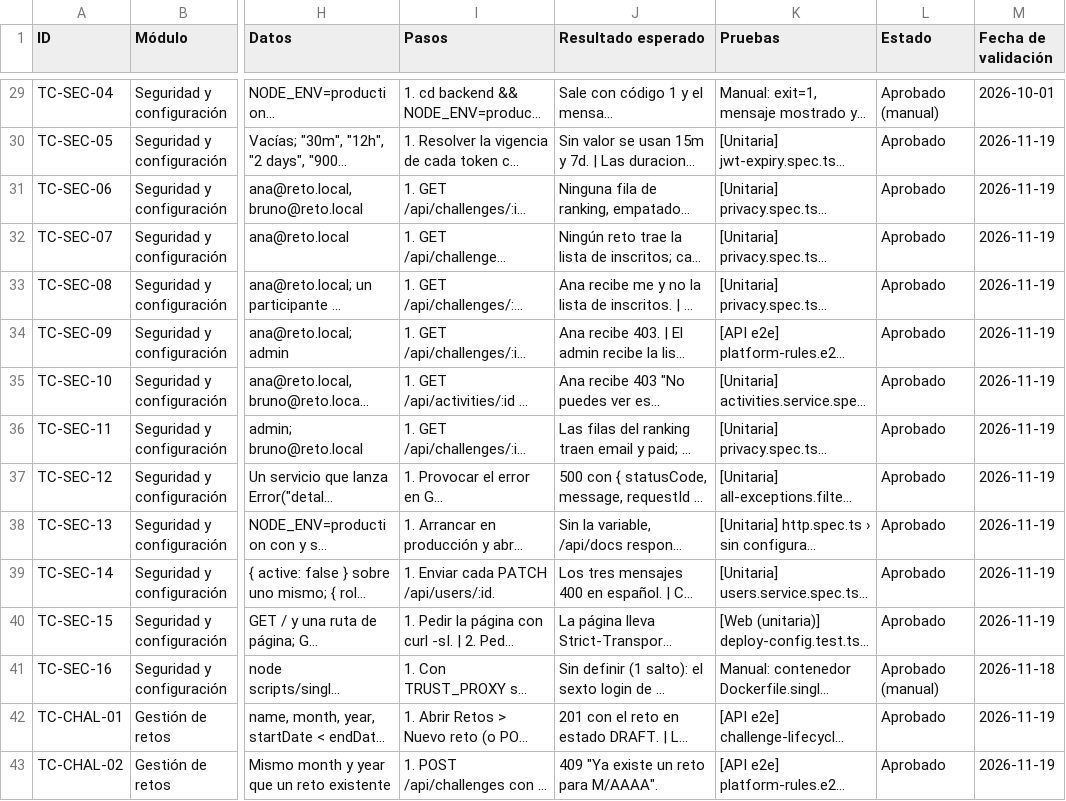
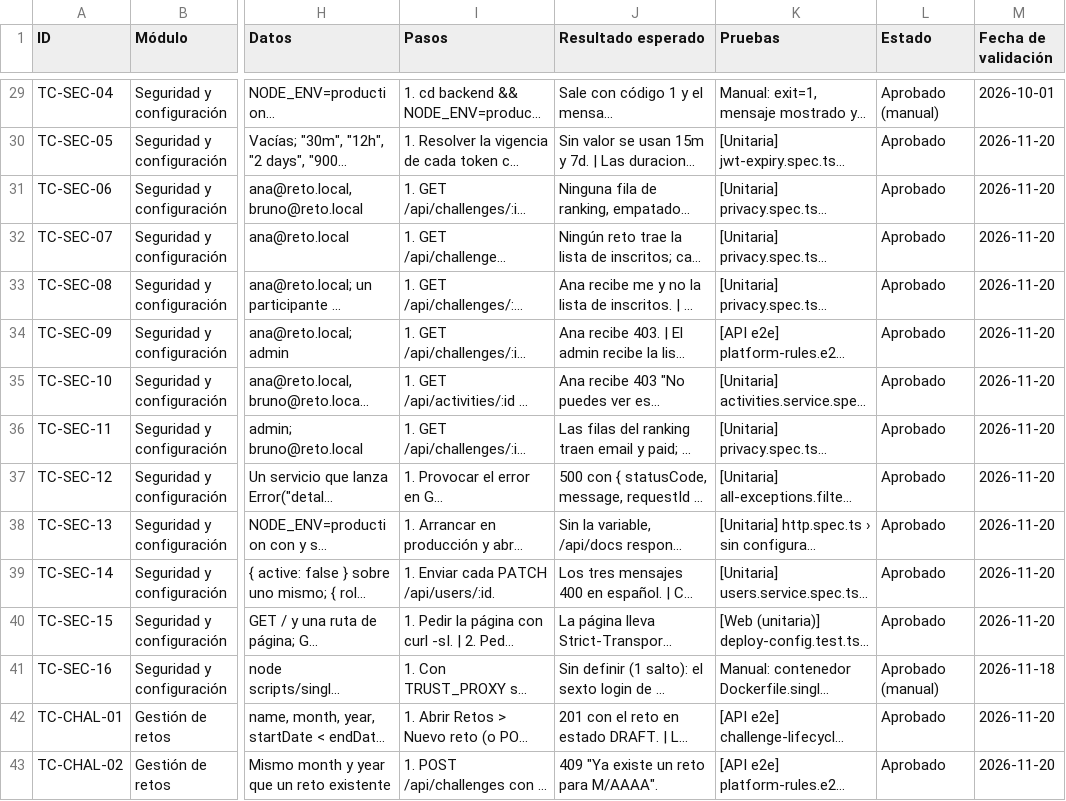
Before and after one commit to Professional-and-Personal-Branding/reto-constancia-mvp, a CSV file: docs/qa/test-cases.csv, drawn as a sheet; only a part is shown, gaps mark what is left out; long unchanged cells end in …; the diff covers the shown part only; the diff names each change by its address in the sheet, - before the commit and + after, or states it on an @@ line.

```diff
--- a/docs/qa/test-cases.csv
+++ b/docs/qa/test-cases.csv
-M30:M40 (Fecha de validación): 2026-11-19
+M30:M40 (Fecha de validación): 2026-11-20
-M42:M43 (Fecha de validación): 2026-11-19
+M42:M43 (Fecha de validación): 2026-11-20
```
Also changed, not shown: 159 edited cells elsewhere in this file, 3 other files.
